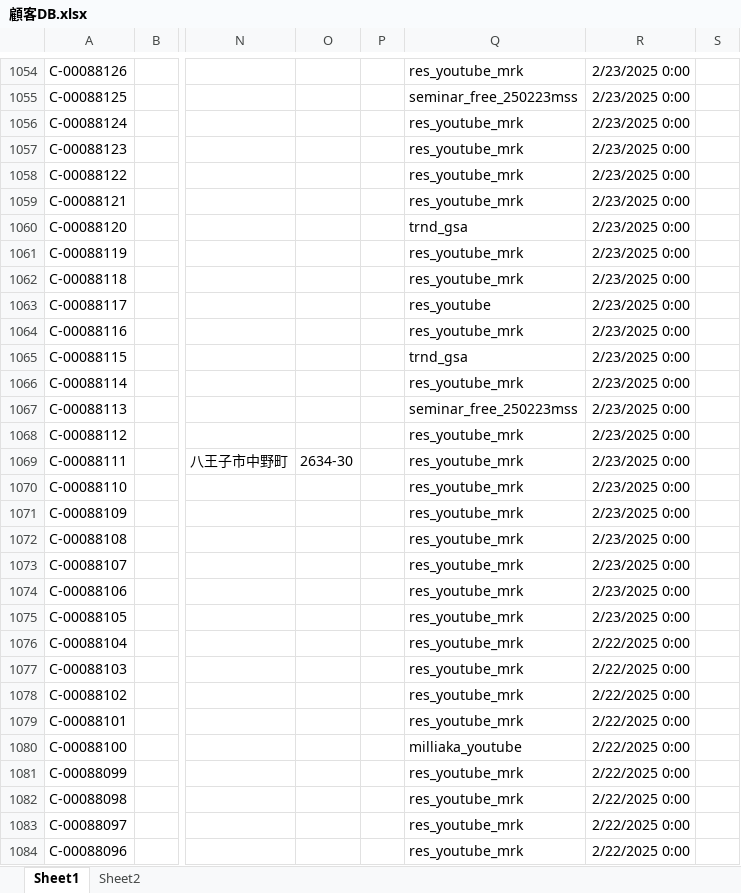
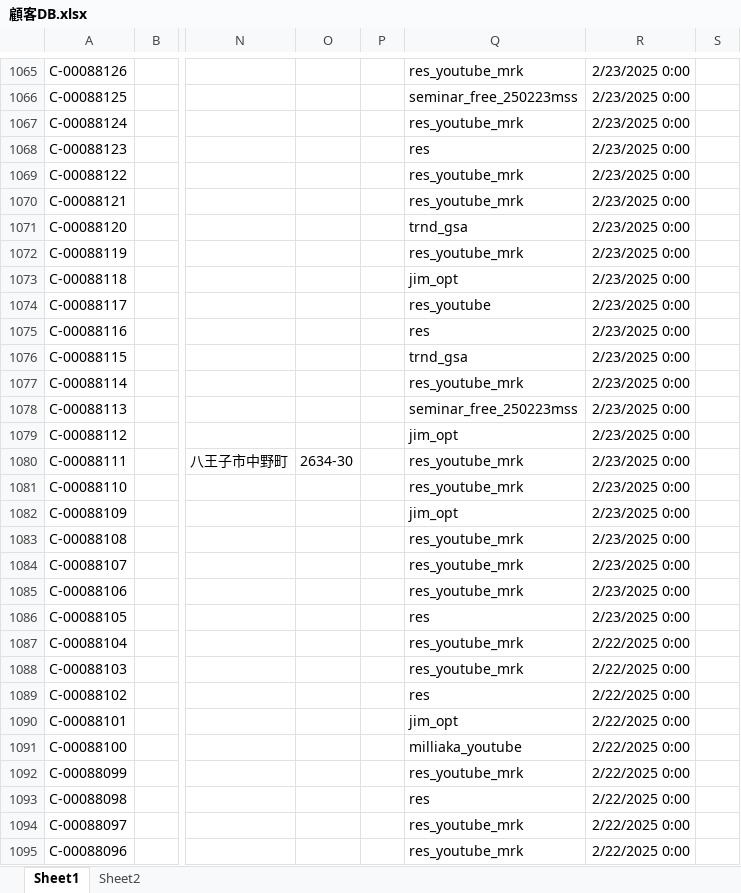
Before and after one commit to resazm/RES, an Excel workbook: 顧客DB.xlsx, sheet Sheet1, drawn as a sheet; only a part is shown, gaps mark what is left out; values as stored, in another font and other column widths than the file's, no borders; addresses are those after the commit; the diff covers the shown part only; the diff names each change by its address in the sheet, - before the commit and + after, or states it on an @@ line.

```diff
--- a/顧客DB.xlsx (sheet Sheet1)
+++ b/顧客DB.xlsx (sheet Sheet1)
-Q1068: res_youtube_mrk
+Q1068: res
-Q1073: res_youtube_mrk
+Q1073: jim_opt
-Q1075: res_youtube_mrk
+Q1075: res
-Q1079: res_youtube_mrk
+Q1079: jim_opt
-Q1082: res_youtube_mrk
+Q1082: jim_opt
-Q1086: res_youtube_mrk
+Q1086: res
-Q1089: res_youtube_mrk
+Q1089: res
-Q1090: res_youtube_mrk
+Q1090: jim_opt
-Q1093: res_youtube_mrk
+Q1093: res
```
Also changed, not shown: 12 added rows, 1 removed row and 97 edited cells elsewhere in this sheet, ジオコーディング.xlsx, 1 other file.
